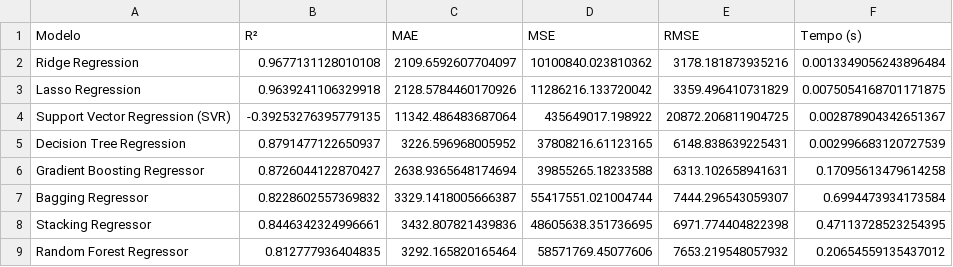
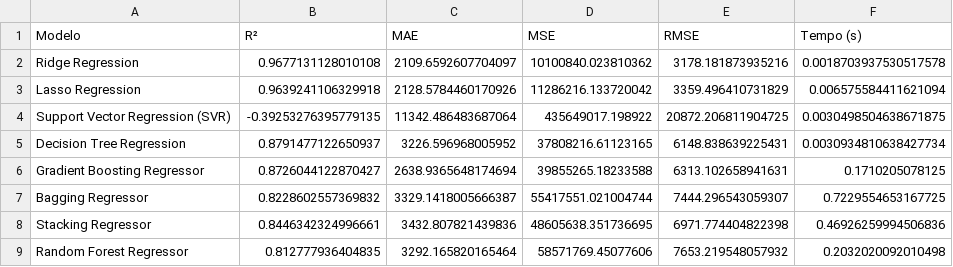
Before and after one commit to Lobat0/FluView-Analysis, a CSV file: Dados/resultados_modelos.csv, drawn as a sheet.

```diff
--- a/Dados/resultados_modelos.csv
+++ b/Dados/resultados_modelos.csv
@@ -1,9 +1,9 @@
 Modelo,R²,MAE,MSE,RMSE,Tempo (s)
-Ridge Regression,0.9677131128010108,2109.6592607704097,10100840.023810362,3178.181873935216,0.0013349056243896484
-Lasso Regression,0.9639241106329918,2128.5784460170926,11286216.133720042,3359.496410731829,0.0075054168701171875
-Support Vector Regression (SVR),-0.39253276395779135,11342.486483687064,435649017.198922,20872.206811904725,0.002878904342651367
-Decision Tree Regression,0.8791477122650937,3226.596968005952,37808216.61123165,6148.838639225431,0.002996683120727539
-Gradient Boosting Regressor,0.8726044122870427,2638.9365648174694,39855265.18233588,6313.102658941631,0.17095613479614258
-Bagging Regressor,0.8228602557369832,3329.1418005666387,55417551.021004744,7444.296543059307,0.6994473934173584
-Stacking Regressor,0.8446342324996661,3432.807821439836,48605638.351736695,6971.774404822398,0.47113728523254395
-Random Forest Regressor,0.812777936404835,3292.165820165464,58571769.45077606,7653.219548057932,0.20654559135437012
+Ridge Regression,0.9677131128010108,2109.6592607704097,10100840.023810362,3178.181873935216,0.0018703937530517578
+Lasso Regression,0.9639241106329918,2128.5784460170926,11286216.133720042,3359.496410731829,0.006575584411621094
+Support Vector Regression (SVR),-0.39253276395779135,11342.486483687064,435649017.198922,20872.206811904725,0.0030498504638671875
+Decision Tree Regression,0.8791477122650937,3226.596968005952,37808216.61123165,6148.838639225431,0.0030934810638427734
+Gradient Boosting Regressor,0.8726044122870427,2638.9365648174694,39855265.18233588,6313.102658941631,0.1710205078125
+Bagging Regressor,0.8228602557369832,3329.1418005666387,55417551.021004744,7444.296543059307,0.7229554653167725
+Stacking Regressor,0.8446342324996661,3432.807821439836,48605638.351736695,6971.774404822398,0.46926259994506836
+Random Forest Regressor,0.812777936404835,3292.165820165464,58571769.45077606,7653.219548057932,0.2032020092010498
```
Also changed, not shown: 8 other files.
